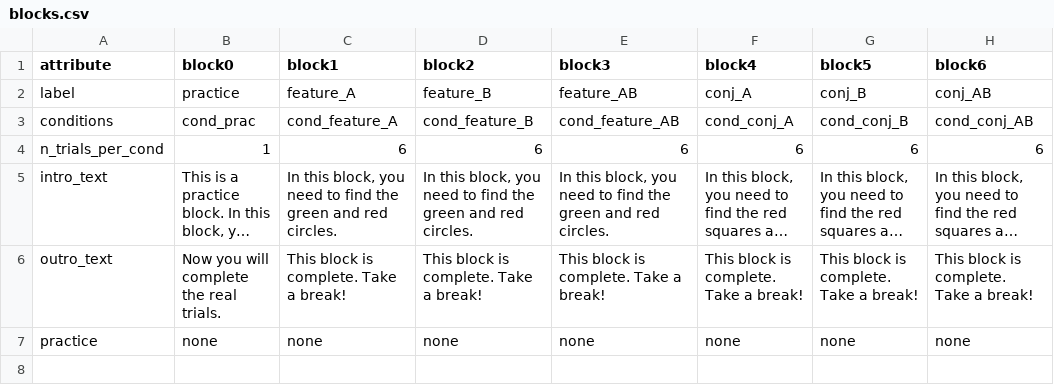
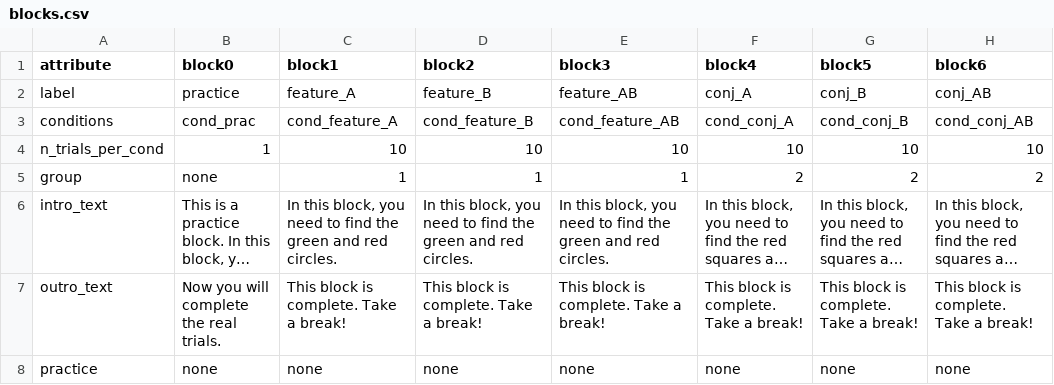
Before and after one commit to Riadsala/foraging_scarcity, a CSV file: experiment/exp_config/scarcity/blocks.csv, drawn as a sheet; long unchanged cells end in …; the diff names each change by its address in the sheet, - before the commit and + after, or states it on an @@ line.

```diff
--- a/experiment/exp_config/scarcity/blocks.csv
+++ b/experiment/exp_config/scarcity/blocks.csv
-C4 (block1): 6
+C4 (block1): 10
-D4 (block2): 6
+D4 (block2): 10
-E4 (block3): 6
+E4 (block3): 10
-F4 (block4): 6
+F4 (block4): 10
-G4 (block5): 6
+G4 (block5): 10
-H4 (block6): 6
+H4 (block6): 10
+row 5: group | none | 1 | 1 | 1 | 2 | 2 | 2
```
Also changed, not shown: experiment/exp_config/scarcity/exp_config.csv, 4 other files.
